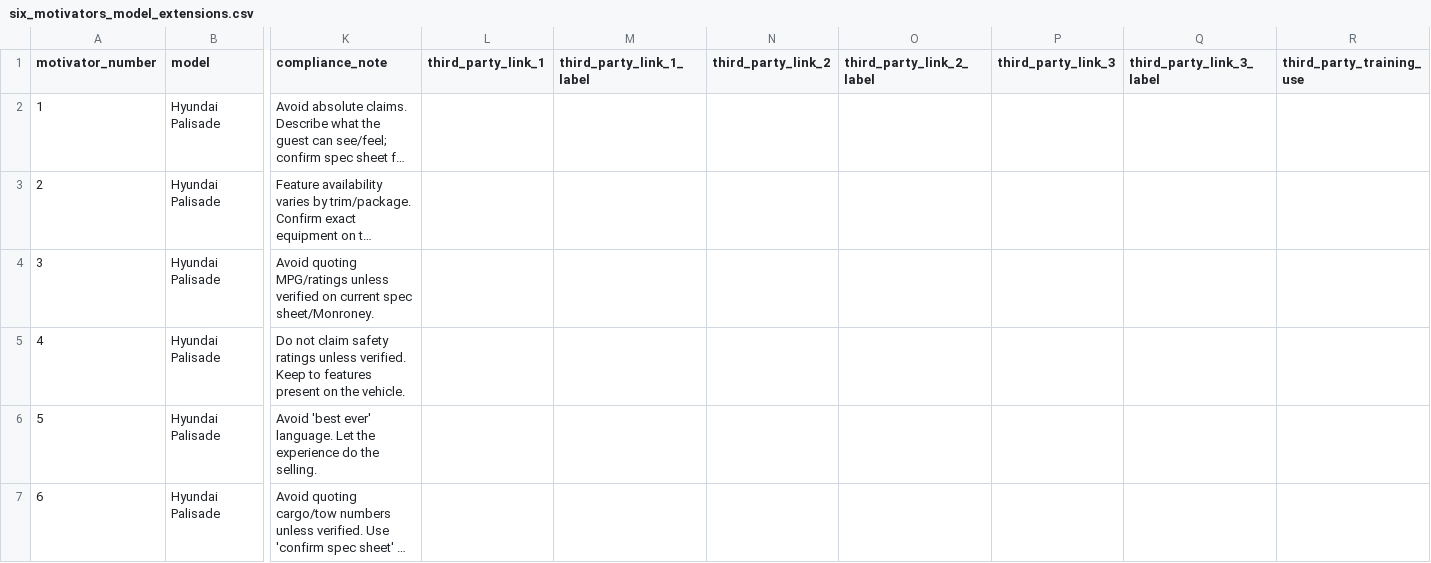
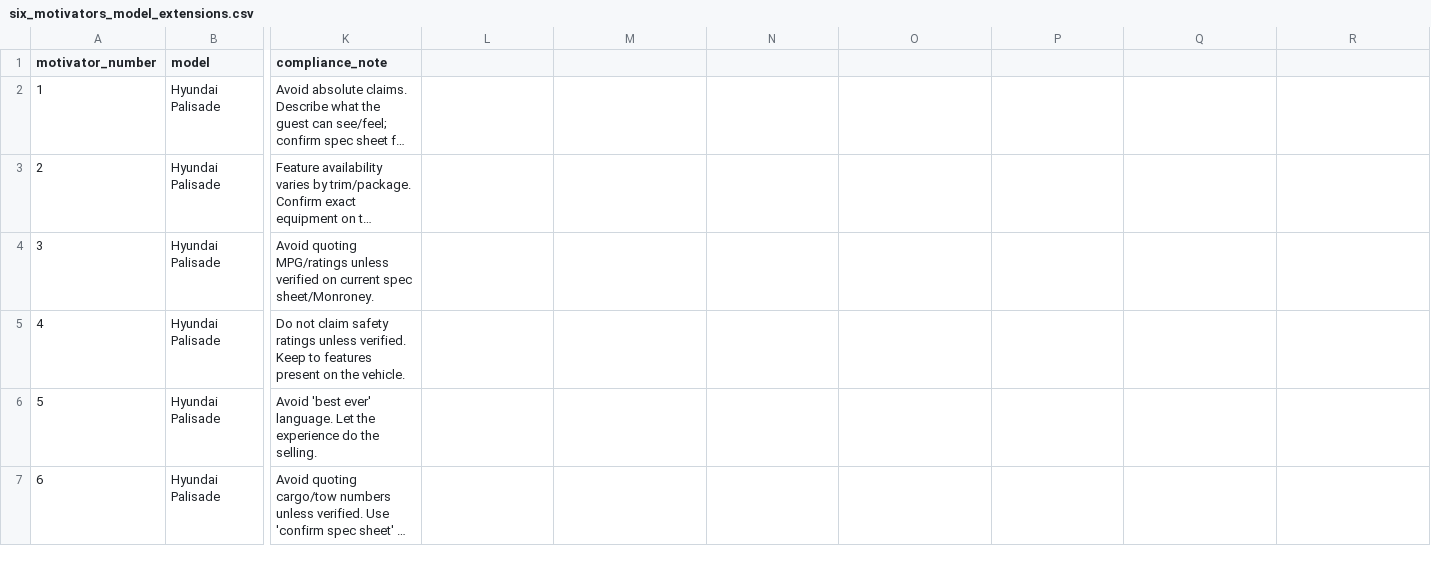
Before and after one commit to BabakRosewater/motivators, a CSV file: six_motivators_model_extensions.csv, drawn as a sheet; only a part is shown, gaps mark what is left out; long unchanged cells end in …; the diff names each change by its address in the sheet, - before the commit and + after, or states it on an @@ line.

Commit message:
Add files via upload

```diff
--- a/six_motivators_model_extensions.csv
+++ b/six_motivators_model_extensions.csv
-L1: third_party_link_1
+L1: (empty)
-M1: third_party_link_1_label
+M1: (empty)
-N1: third_party_link_2
+N1: (empty)
-O1: third_party_link_2_label
+O1: (empty)
-P1: third_party_link_3
+P1: (empty)
-Q1: third_party_link_3_label
+Q1: (empty)
-R1: third_party_training_use
+R1: (empty)
```
